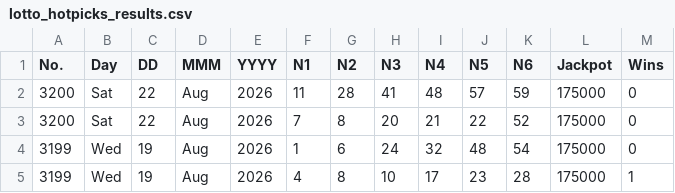
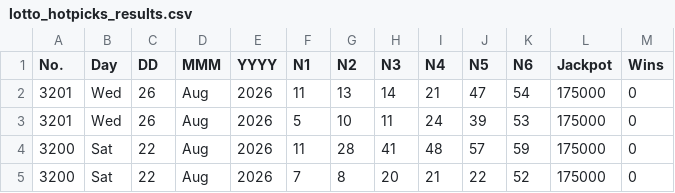
Before and after one commit to muckypaws/lottery-data, a CSV file: lotto_hotpicks_results.csv, drawn as a sheet; only a part is shown; the shorter side is filled out with more unchanged rows; the diff names each change by its address in the sheet, - before the commit and + after, or states it on an @@ line.

```diff
--- a/lotto_hotpicks_results.csv
+++ b/lotto_hotpicks_results.csv
+row 2: 3201 | Wed | 26 | Aug | 2026 | 11 | 13 | 14 | 21 | 47 | 54 | 175000 | 0
+row 3: 3201 | Wed | 26 | Aug | 2026 | 5 | 10 | 11 | 24 | 39 | 53 | 175000 | 0
```
Also changed, not shown: irish_lotto_results.csv, lotto_hotpicks_prizes.csv, 5 other files.
